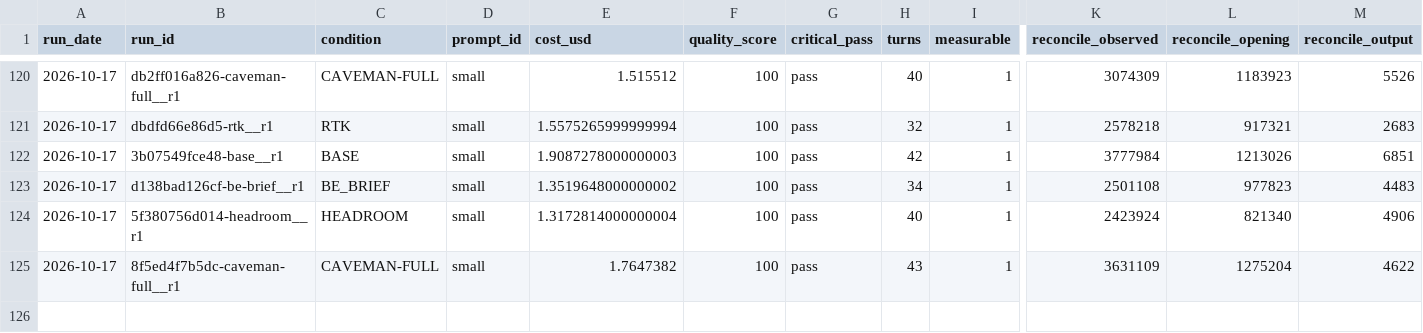
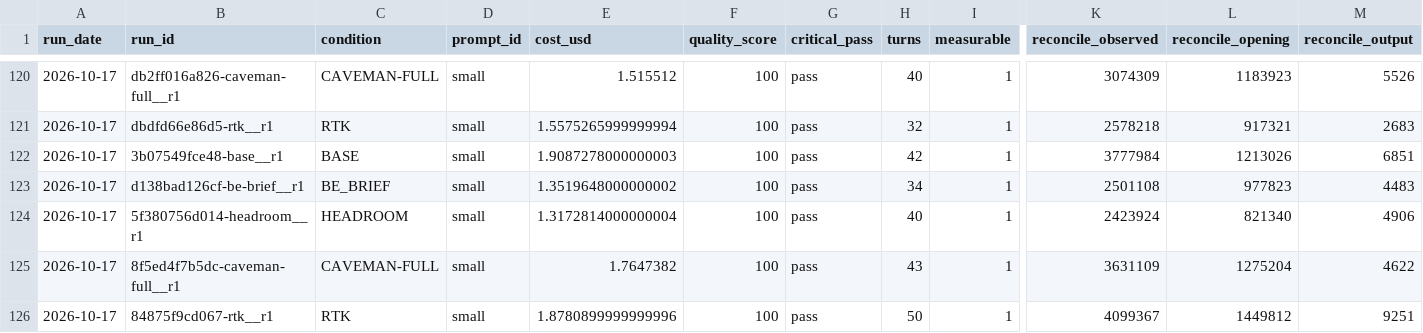
Before and after one commit to YangJunMan/claude-code-token-savings-benchmark, a CSV file: data/run-summary.csv, drawn as a sheet; only a part is shown, gaps mark what is left out; rows hold the shown columns only; the diff names each change by its address in the sheet, - before the commit and + after, or states it on an @@ line.

```diff
--- a/data/run-summary.csv
+++ b/data/run-summary.csv
+row 126: 2026-10-17 | 84875f9cd067-rtk__r1 | RTK | small | 1.8780899999999996 | 100 | pass | 50 | 1 | 4099367 | 1449812 | 9251
```
Also changed, not shown: data/activity-log.csv, data/comparison.csv, 2 other files.
